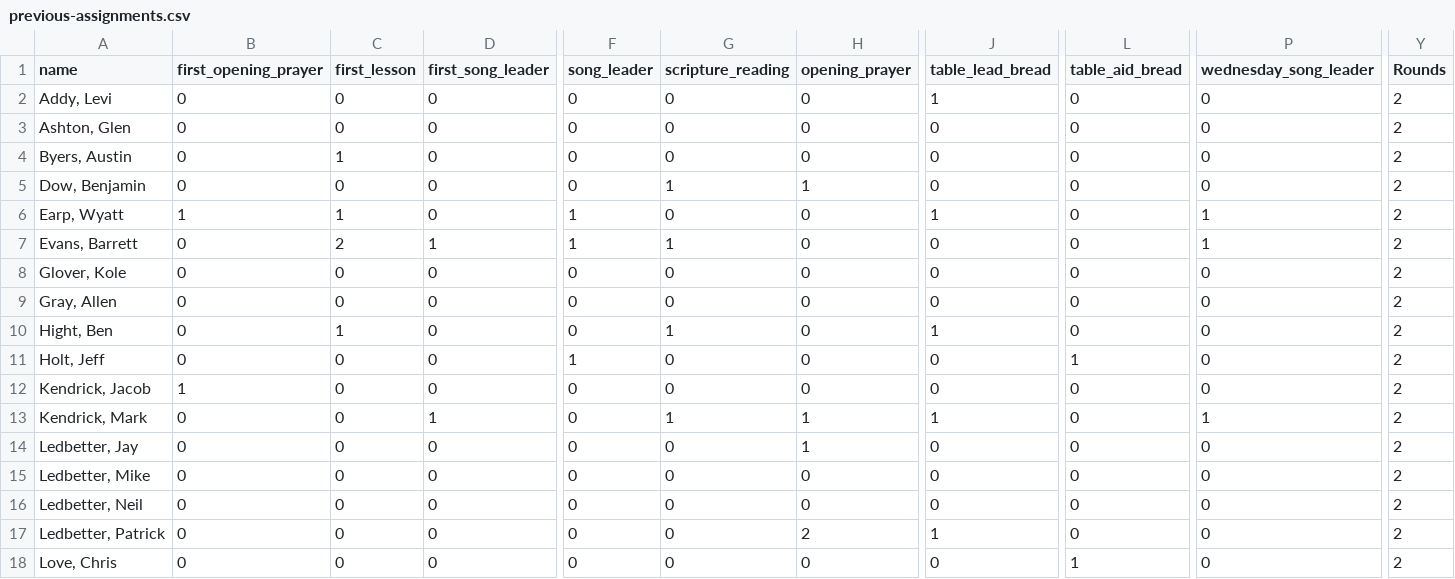
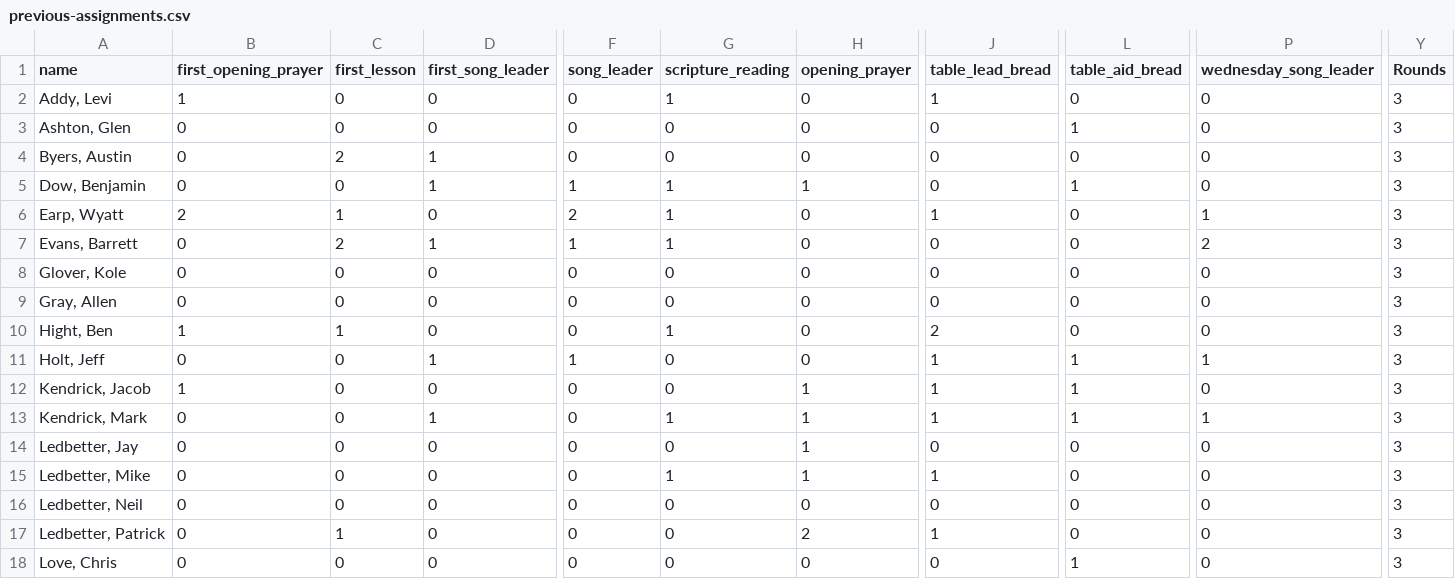
Before and after one commit to samtipton/congregation-roster, a CSV file: data/previous-assignments.csv, drawn as a sheet; only a part is shown, gaps mark what is left out; the diff covers the shown part only; the diff names each change by its address in the sheet, - before the commit and + after, or states it on an @@ line.

Commit message:
add assignments for September 2024

```diff
--- a/data/previous-assignments.csv
+++ b/data/previous-assignments.csv
-B2 (first_opening_prayer): 0
+B2 (first_opening_prayer): 1
-G2 (scripture_reading): 0
+G2 (scripture_reading): 1
-Y2:Y18 (Rounds): 2
+Y2:Y18 (Rounds): 3
-L3 (table_aid_bread): 0
+L3 (table_aid_bread): 1
-C4 (first_lesson): 1
+C4 (first_lesson): 2
-D4:D5 (first_song_leader): 0
+D4:D5 (first_song_leader): 1
-F5 (song_leader): 0
+F5 (song_leader): 1
-L5 (table_aid_bread): 0
+L5 (table_aid_bread): 1
-B6 (first_opening_prayer): 1
+B6 (first_opening_prayer): 2
-F6 (song_leader): 1
+F6 (song_leader): 2
-G6 (scripture_reading): 0
+G6 (scripture_reading): 1
-P7 (wednesday_song_leader): 1
+P7 (wednesday_song_leader): 2
-B10 (first_opening_prayer): 0
+B10 (first_opening_prayer): 1
-J10 (table_lead_bread): 1
+J10 (table_lead_bread): 2
-D11 (first_song_leader): 0
+D11 (first_song_leader): 1
-J11:J12 (table_lead_bread): 0
+J11:J12 (table_lead_bread): 1
-P11 (wednesday_song_leader): 0
+P11 (wednesday_song_leader): 1
-H12 (opening_prayer): 0
+H12 (opening_prayer): 1
-L12:L13 (table_aid_bread): 0
+L12:L13 (table_aid_bread): 1
-G15 (scripture_reading): 0
+G15 (scripture_reading): 1
-H15 (opening_prayer): 0
+H15 (opening_prayer): 1
-J15 (table_lead_bread): 0
+J15 (table_lead_bread): 1
-C17 (first_lesson): 0
+C17 (first_lesson): 1
```
Also changed, not shown: 99 edited cells elsewhere in this file.
